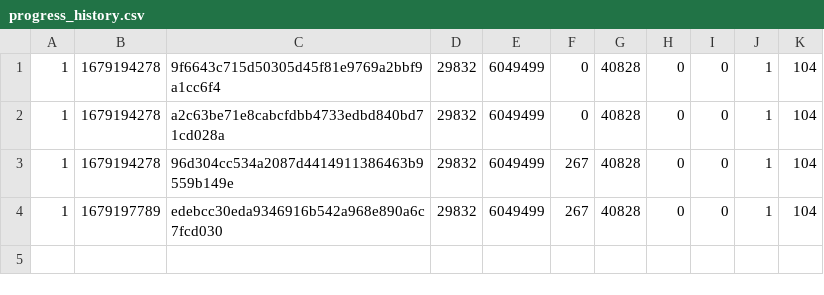
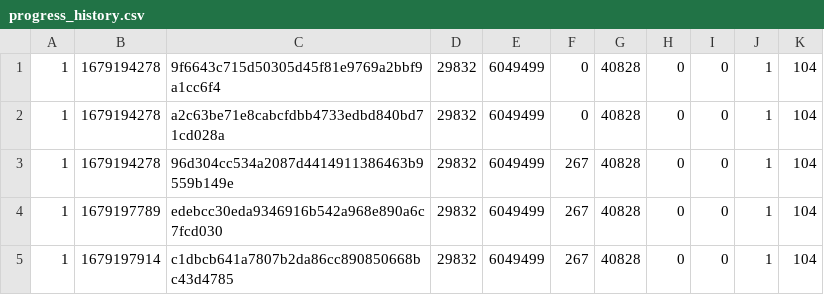
Before and after one commit to fruityloops1/RedCarpet-S, a CSV file: data/progress_history.csv, drawn as a sheet; the diff names each change by its address in the sheet, - before the commit and + after, or states it on an @@ line.

Commit message:
discord link and git hook to run progress.py

```diff
--- a/data/progress_history.csv
+++ b/data/progress_history.csv
+row 5: 1 | 1679197914 | c1dbcb641a7807b2da86cc890850668bc43d4785 | 29832 | 6049499 | 267 | 40828 | 0 | 0 | 1 | 104
```
Also changed, not shown: 3 other files.
